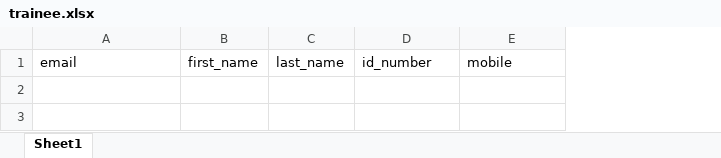
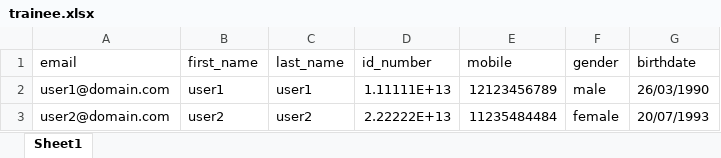
Before and after one commit to absunstar/ms-app, an Excel workbook: apps_training/0/site_files/xls/trainee.xlsx, sheet Sheet1, drawn as a sheet; values as stored, in another font and other column widths than the file's, no borders; the diff names each change by its address in the sheet, - before the commit and + after, or states it on an @@ line.

```diff
--- a/apps_training/0/site_files/xls/trainee.xlsx (sheet Sheet1)
+++ b/apps_training/0/site_files/xls/trainee.xlsx (sheet Sheet1)
+column F (gender), empty
+column G (birthdate), empty
+row 2: user1@domain.com | user1 | user1 | 1.11111E+13 | 12123456789 | male | 26/03/1990
+row 3: user2@domain.com | user2 | user2 | 2.22222E+13 | 11235484484 | female | 20/07/1993
```
Also changed, not shown: 28 other files.
